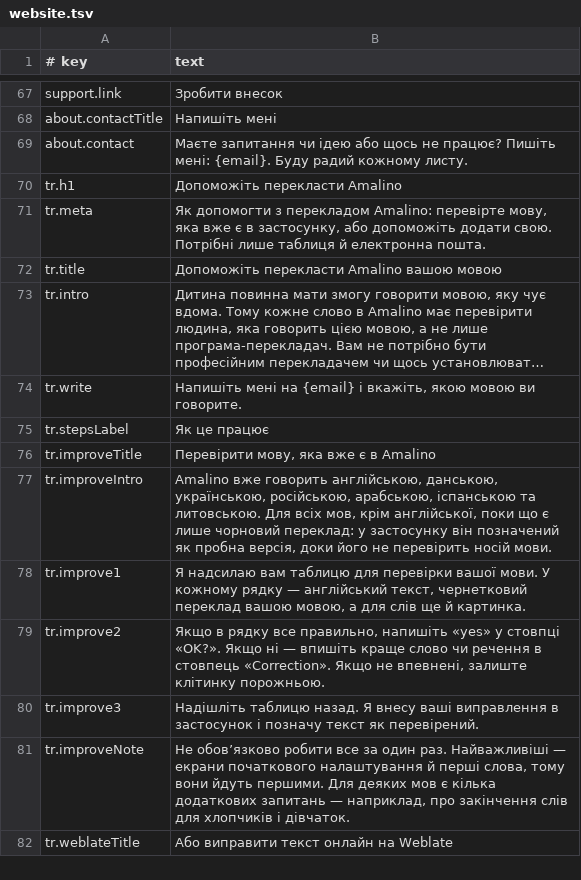
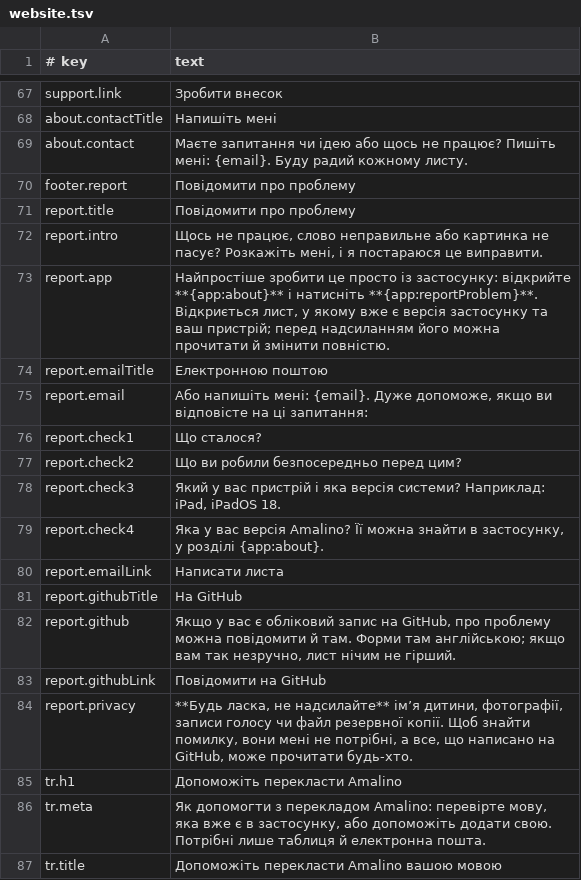
Before and after one commit to amalino-app/amalino.app, a TSV file: translations/uk/website.tsv, drawn as a sheet; only a part is shown, gaps mark what is left out; the shorter side is filled out with more unchanged rows; long unchanged cells end in …; the diff names each change by its address in the sheet, - before the commit and + after, or states it on an @@ line.

Commit message:
Report a problem (owner 2026-10-21). About has a "Report a problem" section in all 7 languages, and every page's footer links to it: with the contact email set, a button opens an email to it with a subject (the app's own, reportSubject) and the checklist as the body (what happened, what you did just before, device and system version, the app version from About and licences), in the page's language, spaces as %20 and lines as CRLF; and the quickest route, About and licences > Report a problem in the app. For people with a GitHub account, a button to the repository's issue forms (ISSUES_URL, issues/new/choose, hreflang en; the forms are in English, email is just as good). A note asks not to send the child's name, photos, voice recordings or a backup file. No script or widget; the check expects the section, both links and the footer link on every language, and fragment links (#report) now resolve. Manual, settings page: About and licences names the Version row and Report a problem (an email with the app version, device and a few settings filled in, nothing about the child) in all 7 languages. App strings exported (reportProblem, reportSubject, appVersion and the rest; sendFeedback gone; also the accent key's kbAccent, kbAccentNext, kbAccentOff from the app's previous commit); Weblate files synced

```diff
--- a/translations/uk/website.tsv
+++ b/translations/uk/website.tsv
+row 70: footer.report | Повідомити про проблему
+row 71: report.title | Повідомити про проблему
+row 72: report.intro | Щось не працює, слово неправильне або картинка не пасує? Розкажіть мені, і я постараюся це виправити.
+row 73: report.app | Найпростіше зробити це просто із застосунку: відкрийте **{app:about}** і натисніть **{app:reportProblem}**. Відкриється лист, у якому вже є версія застосунку та ваш пристрій; перед надсиланням його можна прочитати й змінити повністю.
+row 74: report.emailTitle | Електронною поштою
+row 75: report.email | Або напишіть мені: {email}. Дуже допоможе, якщо ви відповісте на ці запитання:
+row 76: report.check1 | Що сталося?
+row 77: report.check2 | Що ви робили безпосередньо перед цим?
+row 78: report.check3 | Який у вас пристрій і яка версія системи? Наприклад: iPad, iPadOS 18.
+row 79: report.check4 | Яка у вас версія Amalino? Її можна знайти в застосунку, у розділі {app:about}.
+row 80: report.emailLink | Написати листа
+row 81: report.githubTitle | На GitHub
+row 82: report.github | Якщо у вас є обліковий запис на GitHub, про проблему можна повідомити й там. Форми там англійською; якщо вам так незручно, лист нічим не гірший.
+row 83: report.githubLink | Повідомити на GitHub
+row 84: report.privacy | **Будь ласка, не надсилайте** імʼя дитини, фотографії, записи голосу чи файл резервної копії. Щоб знайти помилку, вони мені не потрібні, а все, що написано на GitHub, може прочитати будь-хто.
```
Also changed, not shown: translations/ar/website.tsv, translations/da/website.tsv, 37 other files.
